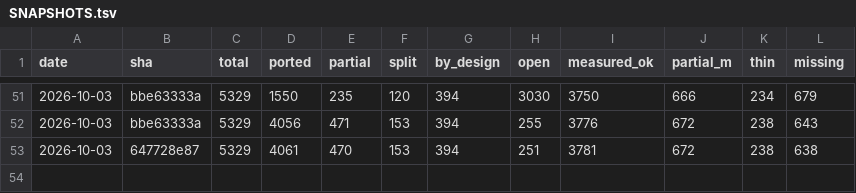
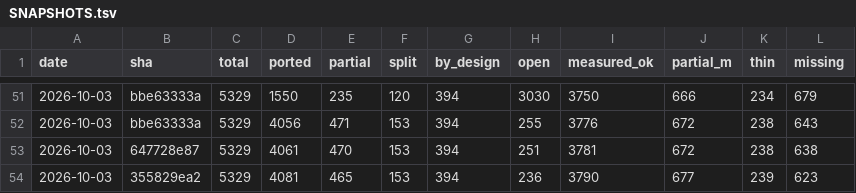
Before and after one commit to richie3366/teleport-contest, a TSV file: docs/ledger/SNAPSHOTS.tsv, drawn as a sheet; only a part is shown, gaps mark what is left out; the diff names each change by its address in the sheet, - before the commit and + after, or states it on an @@ line.

Commit message:
Audit 2329-2337: review D-3374-D-3382 (6 ACCEPT, 2 WITH-DEBT, 1 QUALITY-RISK) + full score.
Per-SHA C-fidelity audits over 952f7c273-355829ea2, each re-measured
with hidden-proxy verify --reach-all against its parent baseline:
6 ACCEPT (levelflags pair, tricked_fileremoved, m_throw/breathwep,
glow_color, poison_strdmg, dip_hands_ok/peffect — branch- and RNG-
exact, clones verified, tables diffed); 2 ACCEPT-WITH-DEBT for a
finish-iteration ledger bug pasting the head bullet into partial rows
(2333.1 doapply, 2336.1 nhclose/nh_compress/nh_uncompress — docs-only);
1 QUALITY-RISK (2337: bhit iron-ball arm exact but dead on all JS paths
— non-tethered throws inline the fly; Must-fix prepended, Next cluster
set). A transient 1-regressed batch blip on close_nhfile was exonerated
by isolated re-run (24/24) and the full rescore.

Fortress: public 44/44 (RNG 792838/792838, Scr 11405/11405);
corpus 707/953, 0 losses/0 gains, full:true; held-out 15/44 +0.
Ledger snapshot + 5 seeded-ported briefs OK; 4 stale Addressed hashes
filled (D-2773/D-2771/D-2745/D-2717).

```diff
--- a/docs/ledger/SNAPSHOTS.tsv
+++ b/docs/ledger/SNAPSHOTS.tsv
+row 54: 2026-10-03 | 355829ea2 | 5329 | 4081 | 465 | 153 | 394 | 236 | 3790 | 677 | 239 | 623
```
Also changed, not shown: 15 other files.
